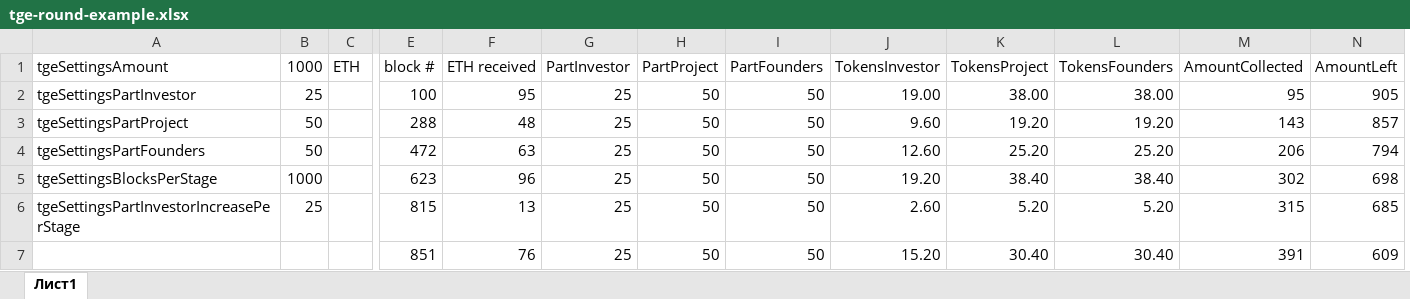
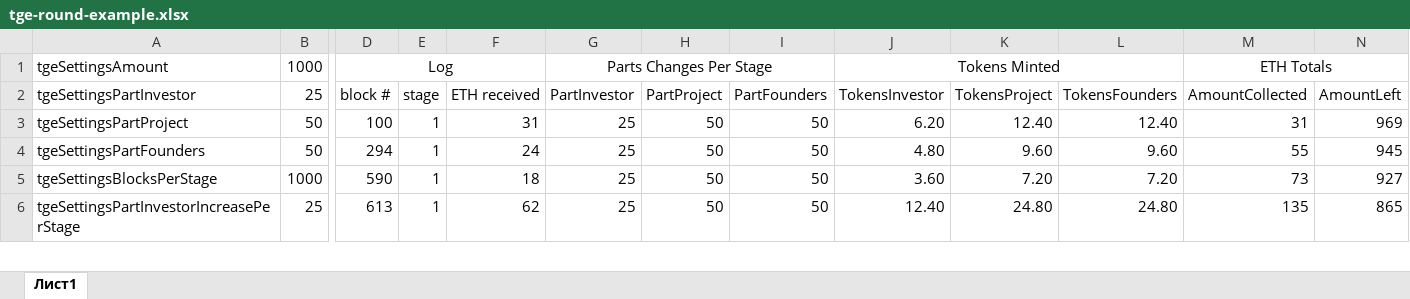
Before and after one commit to cyberkostyan/ido, an Excel workbook: tge-round-example.xlsx, sheet Лист1, drawn as a sheet; only a part is shown, gaps mark what is left out; values as stored, in another font and other column widths than the file's, no borders; removed rows and columns are numbered as before the commit, all else as after; rows hold the shown columns only; the diff covers the shown part only; the diff names each change by its address in the sheet, - before the commit and + after, or states it on an @@ line.

Commit message:
Add files via upload

```diff
--- a/tge-round-example.xlsx (sheet Лист1)
+++ b/tge-round-example.xlsx (sheet Лист1)
-column C (ETH), empty
+column E (stage), rows 3-6: all 1
+row 1: tgeSettingsAmount | 1000 | Log |  |  | Parts Changes Per Stage |  |  | Tokens Minted |  |  | ETH Totals
-A2: tgeSettingsAmount
+A2: tgeSettingsPartInvestor
-B2: 1000
+B2: 25
-row 2: tgeSettingsPartInvestor | 25 |  | 100 | 95 | 25 | 50 | 50 | 19.00 | 38.00 | 38.00 | 95 | 905
-D3 (block #): 288
+D3 (block #): 100
-F3 (ETH received): 48
+F3 (ETH received): 31
-J3 (TokensInvestor): 9.60
+J3 (TokensInvestor): 6.20
-K3 (TokensProject): 19.20
+K3 (TokensProject): 12.40
-L3 (TokensFounders): 19.20
+L3 (TokensFounders): 12.40
-M3 (AmountCollected): 143
+M3 (AmountCollected): 31
-N3 (AmountLeft): 857
+N3 (AmountLeft): 969
-D4 (block #): 472
+D4 (block #): 294
-F4 (ETH received): 63
+F4 (ETH received): 24
-J4 (TokensInvestor): 12.60
+J4 (TokensInvestor): 4.80
-K4 (TokensProject): 25.20
+K4 (TokensProject): 9.60
-L4 (TokensFounders): 25.20
+L4 (TokensFounders): 9.60
-M4 (AmountCollected): 206
+M4 (AmountCollected): 55
-N4 (AmountLeft): 794
+N4 (AmountLeft): 945
-D5 (block #): 623
+D5 (block #): 590
-F5 (ETH received): 96
+F5 (ETH received): 18
-J5 (TokensInvestor): 19.20
+J5 (TokensInvestor): 3.60
-K5 (TokensProject): 38.40
+K5 (TokensProject): 7.20
-L5 (TokensFounders): 38.40
+L5 (TokensFounders): 7.20
-M5 (AmountCollected): 302
+M5 (AmountCollected): 73
-N5 (AmountLeft): 698
+N5 (AmountLeft): 927
-D6 (block #): 815
+D6 (block #): 613
-F6 (ETH received): 13
+F6 (ETH received): 62
-J6 (TokensInvestor): 2.60
+J6 (TokensInvestor): 12.40
-K6 (TokensProject): 5.20
+K6 (TokensProject): 24.80
-L6 (TokensFounders): 5.20
+L6 (TokensFounders): 24.80
-M6 (AmountCollected): 315
+M6 (AmountCollected): 135
-N6 (AmountLeft): 685
+N6 (AmountLeft): 865
-row 7:  |  |  | 851 | 76 | 25 | 50 | 50 | 15.20 | 30.40 | 30.40 | 391 | 609
```
Also changed, not shown: 19 added rows, 14 removed rows and 8 edited cells elsewhere in this sheet, formulas that keep their value.
